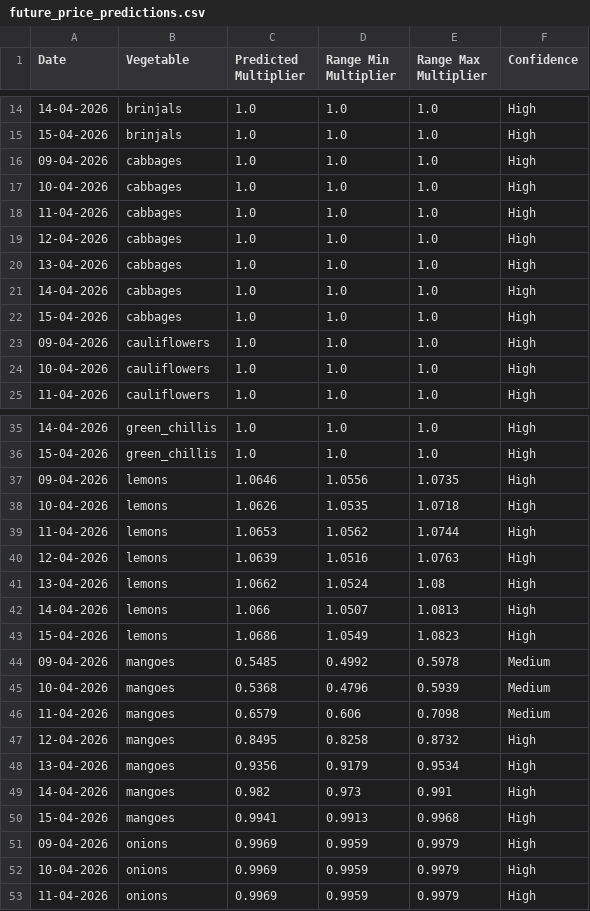
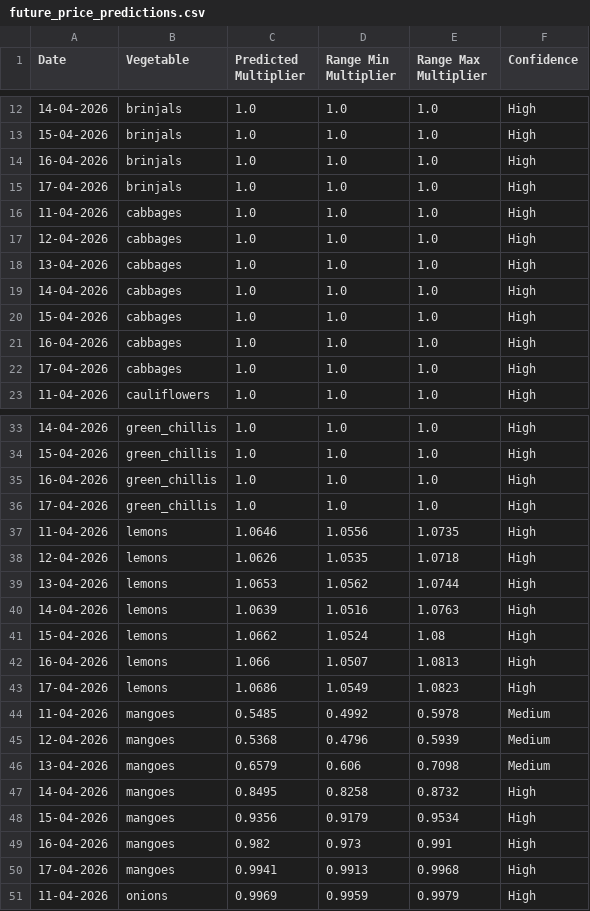
Before and after one commit to Sivaram-Gajivelli/Agrimart, a CSV file: future_price_predictions.csv, drawn as a sheet; only a part is shown, gaps mark what is left out; the diff covers the shown part only.

```diff
--- a/future_price_predictions.csv
+++ b/future_price_predictions.csv
@@ -15,4 +13,4 @@ Date,Vegetable,Predicted Multiplier,Range Min Multiplier,Range Max Multiplier,Co
 15-04-2026,brinjals,1.0,1.0,1.0,High
-09-04-2026,cabbages,1.0,1.0,1.0,High
-10-04-2026,cabbages,1.0,1.0,1.0,High
+16-04-2026,brinjals,1.0,1.0,1.0,High
+17-04-2026,brinjals,1.0,1.0,1.0,High
 11-04-2026,cabbages,1.0,1.0,1.0,High
@@ -22,4 +20,4 @@ Date,Vegetable,Predicted Multiplier,Range Min Multiplier,Range Max Multiplier,Co
 15-04-2026,cabbages,1.0,1.0,1.0,High
-09-04-2026,cauliflowers,1.0,1.0,1.0,High
-10-04-2026,cauliflowers,1.0,1.0,1.0,High
+16-04-2026,cabbages,1.0,1.0,1.0,High
+17-04-2026,cabbages,1.0,1.0,1.0,High
 11-04-2026,cauliflowers,1.0,1.0,1.0,High
@@ -36,18 +34,18 @@ Date,Vegetable,Predicted Multiplier,Range Min Multiplier,Range Max Multiplier,Co
 15-04-2026,green_chillis,1.0,1.0,1.0,High
-09-04-2026,lemons,1.0646,1.0556,1.0735,High
-10-04-2026,lemons,1.0626,1.0535,1.0718,High
-11-04-2026,lemons,1.0653,1.0562,1.0744,High
-12-04-2026,lemons,1.0639,1.0516,1.0763,High
-13-04-2026,lemons,1.0662,1.0524,1.08,High
-14-04-2026,lemons,1.066,1.0507,1.0813,High
-15-04-2026,lemons,1.0686,1.0549,1.0823,High
-09-04-2026,mangoes,0.5485,0.4992,0.5978,Medium
-10-04-2026,mangoes,0.5368,0.4796,0.5939,Medium
-11-04-2026,mangoes,0.6579,0.606,0.7098,Medium
-12-04-2026,mangoes,0.8495,0.8258,0.8732,High
-13-04-2026,mangoes,0.9356,0.9179,0.9534,High
-14-04-2026,mangoes,0.982,0.973,0.991,High
-15-04-2026,mangoes,0.9941,0.9913,0.9968,High
-09-04-2026,onions,0.9969,0.9959,0.9979,High
-10-04-2026,onions,0.9969,0.9959,0.9979,High
+16-04-2026,green_chillis,1.0,1.0,1.0,High
+17-04-2026,green_chillis,1.0,1.0,1.0,High
+11-04-2026,lemons,1.0646,1.0556,1.0735,High
+12-04-2026,lemons,1.0626,1.0535,1.0718,High
+13-04-2026,lemons,1.0653,1.0562,1.0744,High
+14-04-2026,lemons,1.0639,1.0516,1.0763,High
+15-04-2026,lemons,1.0662,1.0524,1.08,High
+16-04-2026,lemons,1.066,1.0507,1.0813,High
+17-04-2026,lemons,1.0686,1.0549,1.0823,High
+11-04-2026,mangoes,0.5485,0.4992,0.5978,Medium
+12-04-2026,mangoes,0.5368,0.4796,0.5939,Medium
+13-04-2026,mangoes,0.6579,0.606,0.7098,Medium
+14-04-2026,mangoes,0.8495,0.8258,0.8732,High
+15-04-2026,mangoes,0.9356,0.9179,0.9534,High
+16-04-2026,mangoes,0.982,0.973,0.991,High
+17-04-2026,mangoes,0.9941,0.9913,0.9968,High
 11-04-2026,onions,0.9969,0.9959,0.9979,High
```
Also changed, not shown: 4 added rows, 4 removed rows and 39 edited cells elsewhere in this file, 15 other files.
